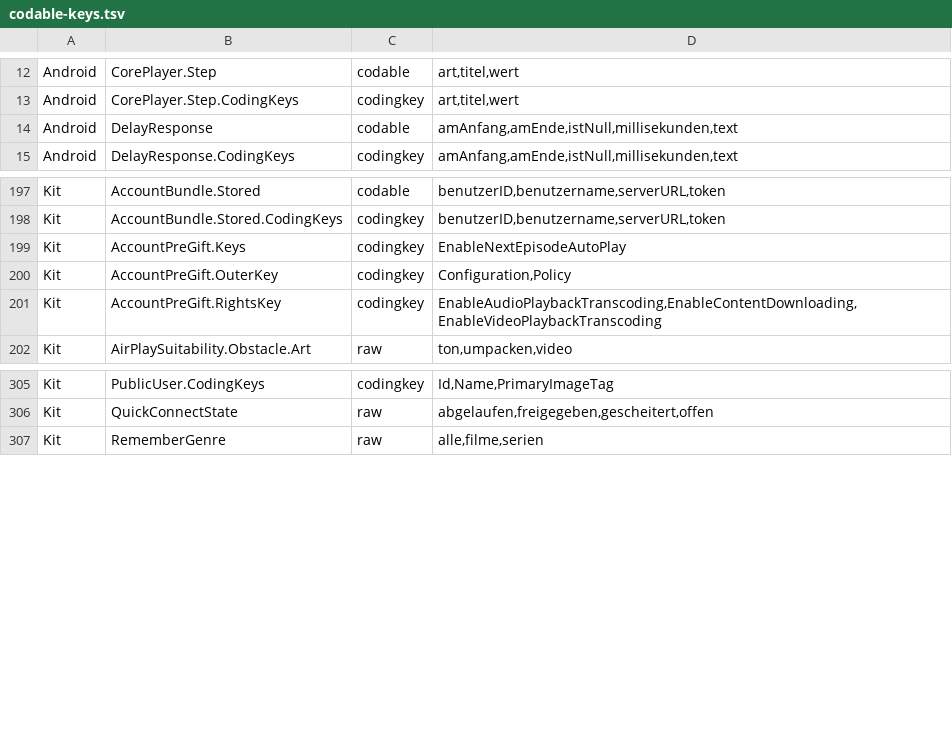
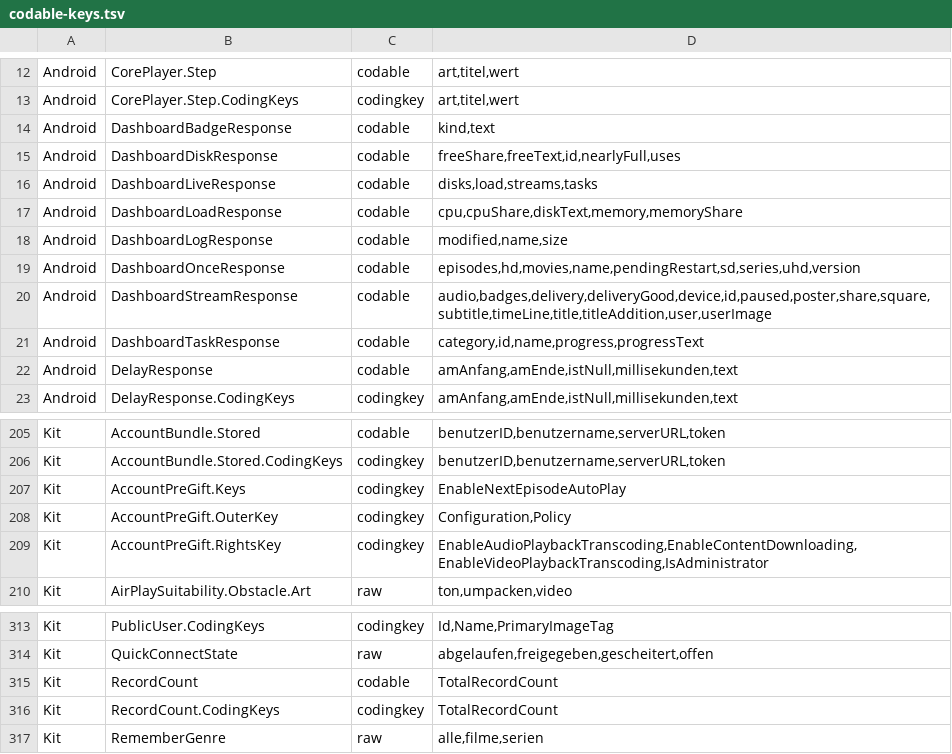
Before and after one commit to paulherter/swiftly-player, a TSV file: Werkzeuge/codable-keys.tsv, drawn as a sheet; only a part is shown, gaps mark what is left out; the diff covers the shown part only.

```diff
--- a/Werkzeuge/codable-keys.tsv
+++ b/Werkzeuge/codable-keys.tsv
@@ -13,2 +13,10 @@ Android	CorePlayer.Step	codable	art,titel,wert
 Android	CorePlayer.Step.CodingKeys	codingkey	art,titel,wert
+Android	DashboardBadgeResponse	codable	kind,text
+Android	DashboardDiskResponse	codable	freeShare,freeText,id,nearlyFull,uses
+Android	DashboardLiveResponse	codable	disks,load,streams,tasks
+Android	DashboardLoadResponse	codable	cpu,cpuShare,diskText,memory,memoryShare
+Android	DashboardLogResponse	codable	modified,name,size
+Android	DashboardOnceResponse	codable	episodes,hd,movies,name,pendingRestart,sd,series,uhd,version
+Android	DashboardStreamResponse	codable	audio,badges,delivery,deliveryGood,device,id,paused,poster,share,square,subtitle,timeLine,title,titleAddition,user,userImage
+Android	DashboardTaskResponse	codable	category,id,name,progress,progressText
 Android	DelayResponse	codable	amAnfang,amEnde,istNull,millisekunden,text
@@ -200,3 +208,3 @@ Kit	AccountPreGift.Keys	codingkey	EnableNextEpisodeAutoPlay
 Kit	AccountPreGift.OuterKey	codingkey	Configuration,Policy
-Kit	AccountPreGift.RightsKey	codingkey	EnableAudioPlaybackTranscoding,EnableContentDownloading,EnableVideoPlaybackTranscoding
+Kit	AccountPreGift.RightsKey	codingkey	EnableAudioPlaybackTranscoding,EnableContentDownloading,EnableVideoPlaybackTranscoding,IsAdministrator
 Kit	AirPlaySuitability.Obstacle.Art	raw	ton,umpacken,video
@@ -306,2 +314,4 @@ Kit	PublicUser.CodingKeys	codingkey	Id,Name,PrimaryImageTag
 Kit	QuickConnectState	raw	abgelaufen,freigegeben,gescheitert,offen
+Kit	RecordCount	codable	TotalRecordCount
+Kit	RecordCount.CodingKeys	codingkey	TotalRecordCount
 Kit	RememberGenre	raw	alle,filme,serien
```
Also changed, not shown: 21 added rows and 1 edited cell elsewhere in this file, 29 other files.
